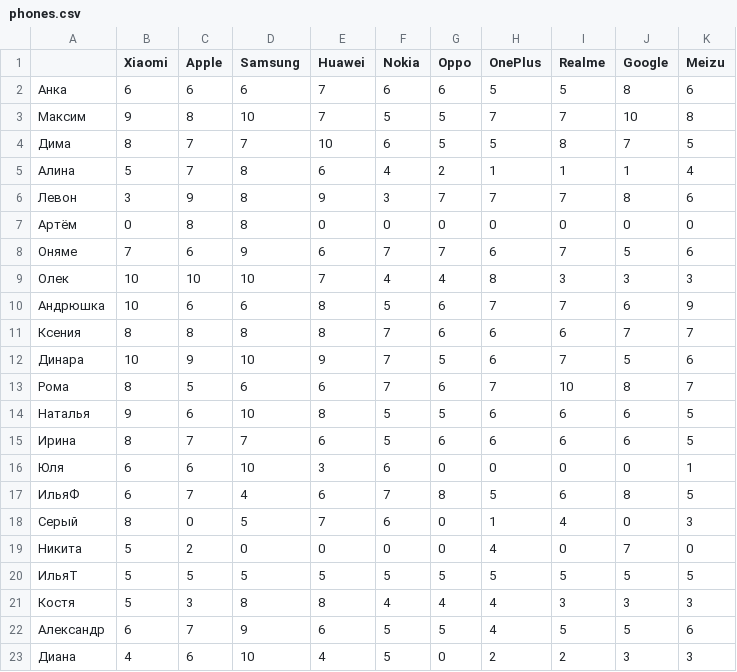
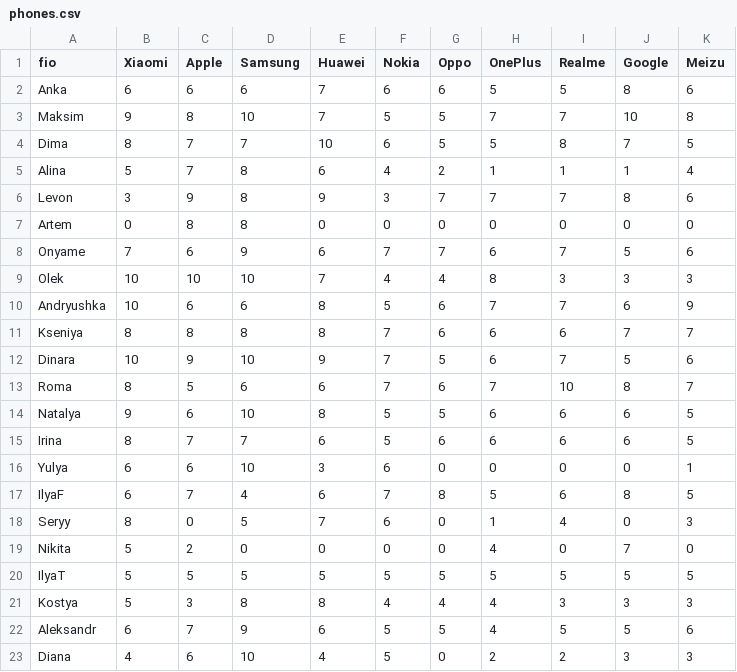
Before and after one commit to m-cyx/R-BigData, a CSV file: phones.csv, drawn as a sheet.

```diff
--- a/phones.csv
+++ b/phones.csv
@@ -1,23 +1,23 @@
-;Xiaomi;Apple;Samsung;Huawei;Nokia;Oppo;OnePlus;Realme;Google;Meizu
-Анка;6;6;6;7;6;6;5;5;8;6
-Максим;9;8;10;7;5;5;7;7;10;8
-Дима;8;7;7;10;6;5;5;8;7;5
-Алина;5;7;8;6;4;2;1;1;1;4
-Левон;3;9;8;9;3;7;7;7;8;6
-Артём ;0;8;8;0;0;0;0;0;0;0
-Оняме;7;6;9;6;7;7;6;7;5;6
-Олек;10;10;10;7;4;4;8;3;3;3
-Андрюшка;10;6;6;8;5;6;7;7;6;9
-Ксения;8;8;8;8;7;6;6;6;7;7
-Динара;10;9;10;9;7;5;6;7;5;6
-Рома;8;5;6;6;7;6;7;10;8;7
-Наталья;9;6;10;8;5;5;6;6;6;5
-Ирина;8;7;7;6;5;6;6;6;6;5
-Юля;6;6;10;3;6;0;0;0;0;1
-ИльяФ;6;7;4;6;7;8;5;6;8;5
-Серый;8;0;5;7;6;0;1;4;0;3
-Никита;5;2;0;0;0;0;4;0;7;0
-ИльяТ;5;5;5;5;5;5;5;5;5;5
-Костя;5;3;8;8;4;4;4;3;3;3
-Александр;6;7;9;6;5;5;4;5;5;6
-Диана;4;6;10;4;5;0;2;2;3;3
+fio;Xiaomi;Apple;Samsung;Huawei;Nokia;Oppo;OnePlus;Realme;Google;Meizu
+Anka;6;6;6;7;6;6;5;5;8;6
+Maksim;9;8;10;7;5;5;7;7;10;8
+Dima;8;7;7;10;6;5;5;8;7;5
+Alina;5;7;8;6;4;2;1;1;1;4
+Levon;3;9;8;9;3;7;7;7;8;6
+Artem ;0;8;8;0;0;0;0;0;0;0
+Onyame;7;6;9;6;7;7;6;7;5;6
+Olek;10;10;10;7;4;4;8;3;3;3
+Andryushka;10;6;6;8;5;6;7;7;6;9
+Kseniya;8;8;8;8;7;6;6;6;7;7
+Dinara;10;9;10;9;7;5;6;7;5;6
+Roma;8;5;6;6;7;6;7;10;8;7
+Natalya;9;6;10;8;5;5;6;6;6;5
+Irina;8;7;7;6;5;6;6;6;6;5
+Yulya;6;6;10;3;6;0;0;0;0;1
+IlyaF;6;7;4;6;7;8;5;6;8;5
+Seryy;8;0;5;7;6;0;1;4;0;3
+Nikita;5;2;0;0;0;0;4;0;7;0
+IlyaT;5;5;5;5;5;5;5;5;5;5
+Kostya;5;3;8;8;4;4;4;3;3;3
+Aleksandr;6;7;9;6;5;5;4;5;5;6
+Diana;4;6;10;4;5;0;2;2;3;3
```
Also changed, not shown: 1 other file.
